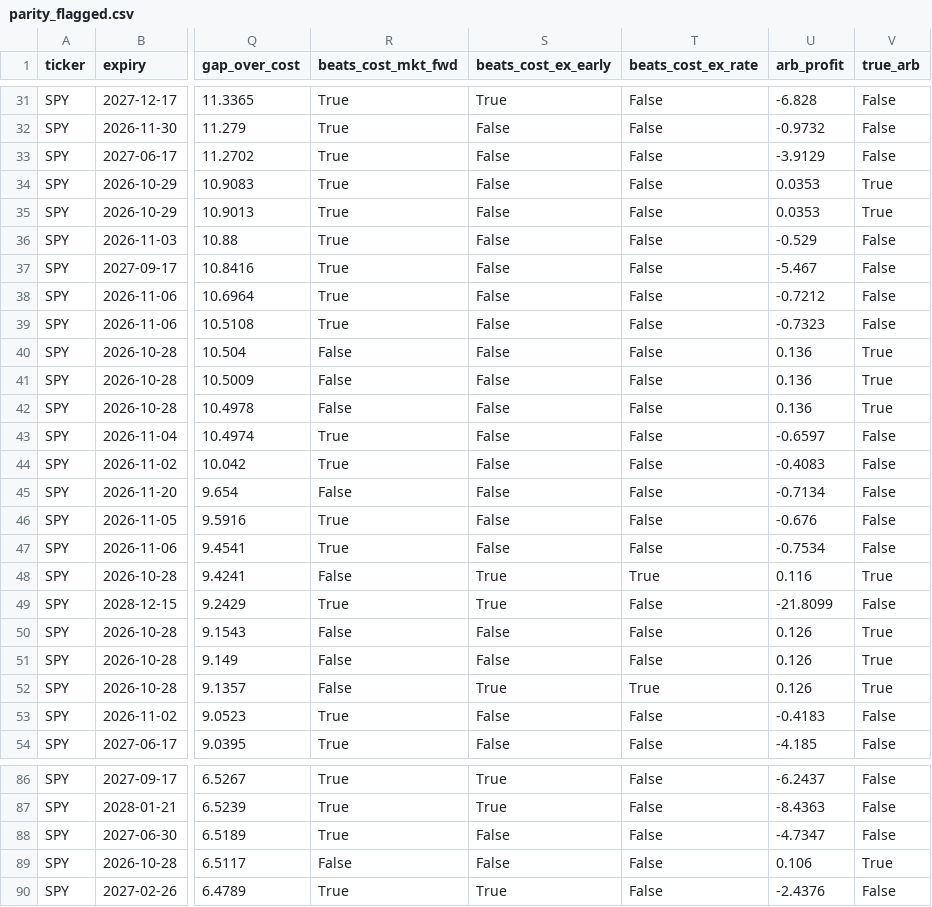
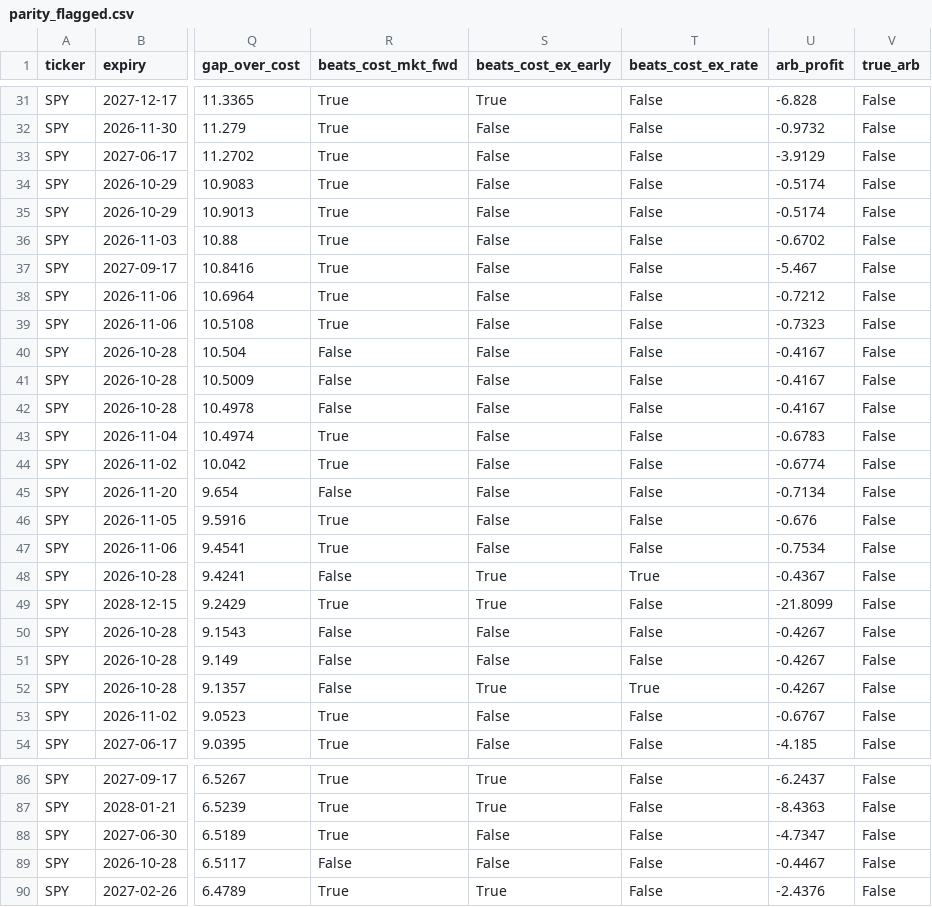
Before and after one commit to dhairya1310/options-pricing-lab, a CSV file: reports/parity_flagged.csv, drawn as a sheet; only a part is shown, gaps mark what is left out; the diff covers the shown part only; the diff names each change by its address in the sheet, - before the commit and + after, or states it on an @@ line.

```diff
--- a/reports/parity_flagged.csv
+++ b/reports/parity_flagged.csv
-U34:U35 (arb_profit): 0.0353
+U34:U35 (arb_profit): -0.5174
-V34:V35 (true_arb): True
+V34:V35 (true_arb): False
-U36 (arb_profit): -0.529
+U36 (arb_profit): -0.6702
-U40:U42 (arb_profit): 0.136
+U40:U42 (arb_profit): -0.4167
-V40:V42 (true_arb): True
+V40:V42 (true_arb): False
-U43 (arb_profit): -0.6597
+U43 (arb_profit): -0.6783
-U44 (arb_profit): -0.4083
+U44 (arb_profit): -0.6774
-U48 (arb_profit): 0.116
+U48 (arb_profit): -0.4367
-V48 (true_arb): True
+V48 (true_arb): False
-U50:U52 (arb_profit): 0.126
+U50:U52 (arb_profit): -0.4267
-V50:V52 (true_arb): True
+V50:V52 (true_arb): False
-U53 (arb_profit): -0.4183
+U53 (arb_profit): -0.6767
-U89 (arb_profit): 0.106
+U89 (arb_profit): -0.4467
-V89 (true_arb): True
+V89 (true_arb): False
```
Also changed, not shown: 132 edited cells elsewhere in this file, 4 other files.
